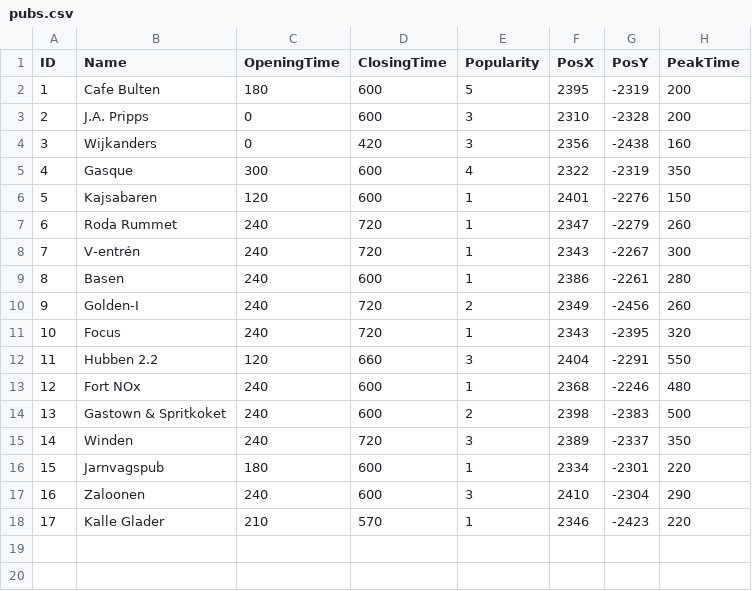
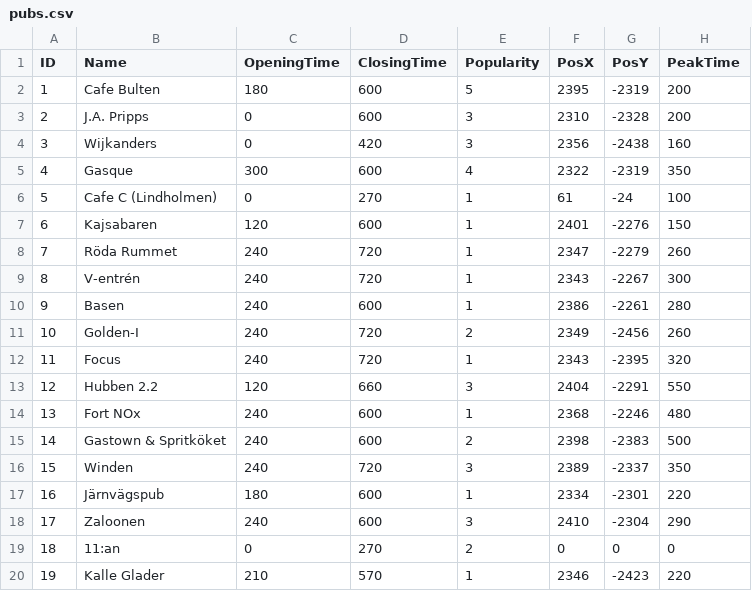
Before and after one commit to FelixWaldschock/Chalmers_FFR120_PubCrawl, a CSV file: pubs.csv, drawn as a sheet; addresses are those after the commit; the diff names each change by its address in the sheet, - before the commit and + after, or states it on an @@ line.

```diff
--- a/pubs.csv
+++ b/pubs.csv
+row 6: 5 | Cafe C (Lindholmen) | 0 | 270 | 1 | 61 | -24 | 100
@@ column A (ID) renumbered from row 7 down @@
-B8 (Name): Roda Rummet
+B8 (Name): Röda Rummet
-B15 (Name): Gastown & Spritkoket
+B15 (Name): Gastown & Spritköket
-B17 (Name): Jarnvagspub
+B17 (Name): Järnvägspub
+row 19: 18 | 11:an | 0 | 270 | 2 | 0 | 0 | 0
```
Also changed, not shown: 8 other files.
